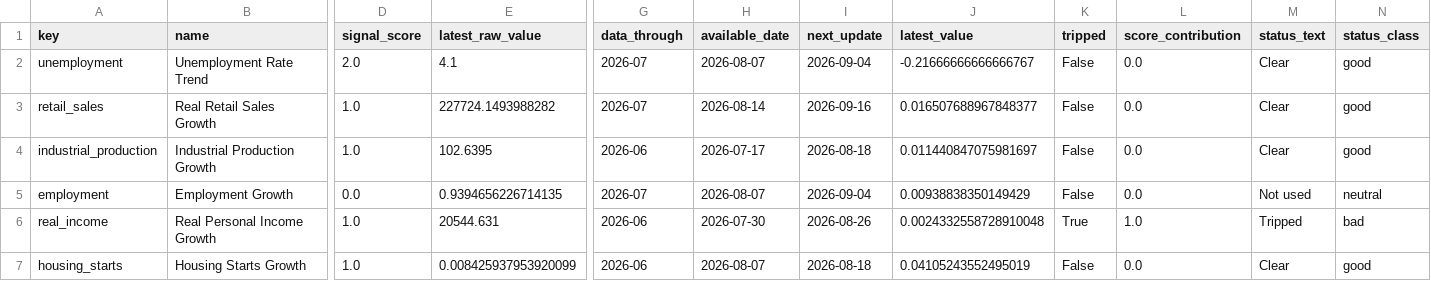
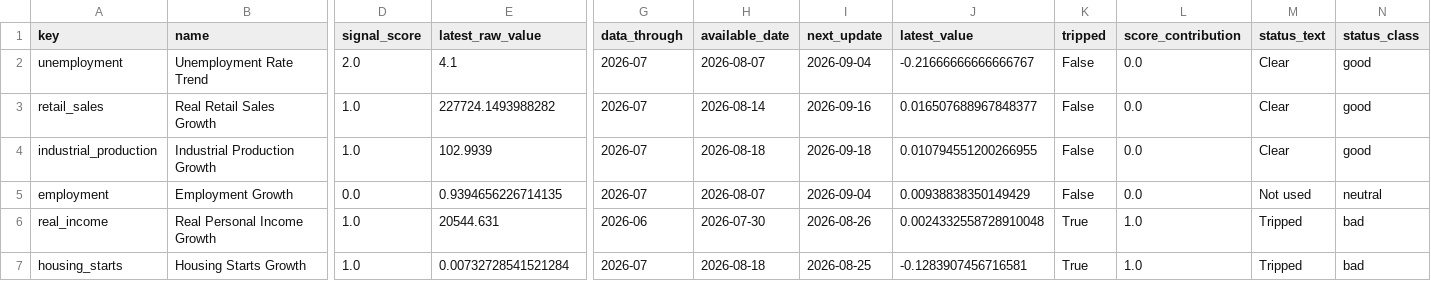
Before and after one commit to actuallyfin/actuallyfinance-site, a CSV file: recession-timing-dashboard/current_indicators.csv, drawn as a sheet; only a part is shown, gaps mark what is left out; the diff names each change by its address in the sheet, - before the commit and + after, or states it on an @@ line.

```diff
--- a/recession-timing-dashboard/current_indicators.csv
+++ b/recession-timing-dashboard/current_indicators.csv
-E4 (latest_raw_value): 102.6395
+E4 (latest_raw_value): 102.9939
-G4 (data_through): 2026-06
+G4 (data_through): 2026-07
-H4 (available_date): 2026-07-17
+H4 (available_date): 2026-08-18
-I4 (next_update): 2026-08-18
+I4 (next_update): 2026-09-18
-J4 (latest_value): 0.011440847075981697
+J4 (latest_value): 0.010794551200266955
-E7 (latest_raw_value): 0.008425937953920099
+E7 (latest_raw_value): 0.00732728541521284
-G7 (data_through): 2026-06
+G7 (data_through): 2026-07
-H7 (available_date): 2026-08-07
+H7 (available_date): 2026-08-18
-I7 (next_update): 2026-08-18
+I7 (next_update): 2026-08-25
-J7 (latest_value): 0.04105243552495019
+J7 (latest_value): -0.1283907456716581
-K7 (tripped): False
+K7 (tripped): True
-L7 (score_contribution): 0.0
+L7 (score_contribution): 1.0
-M7 (status_text): Clear
+M7 (status_text): Tripped
-N7 (status_class): good
+N7 (status_class): bad
```
Also changed, not shown: recession-timing-dashboard/monthly_signal.csv, recession-timing-dashboard/monthly_signal_10m.csv, 9 other files.
